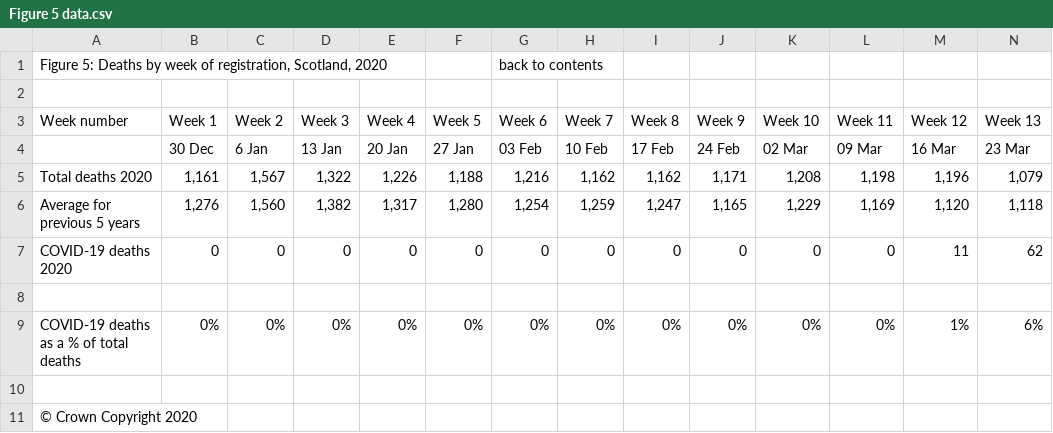
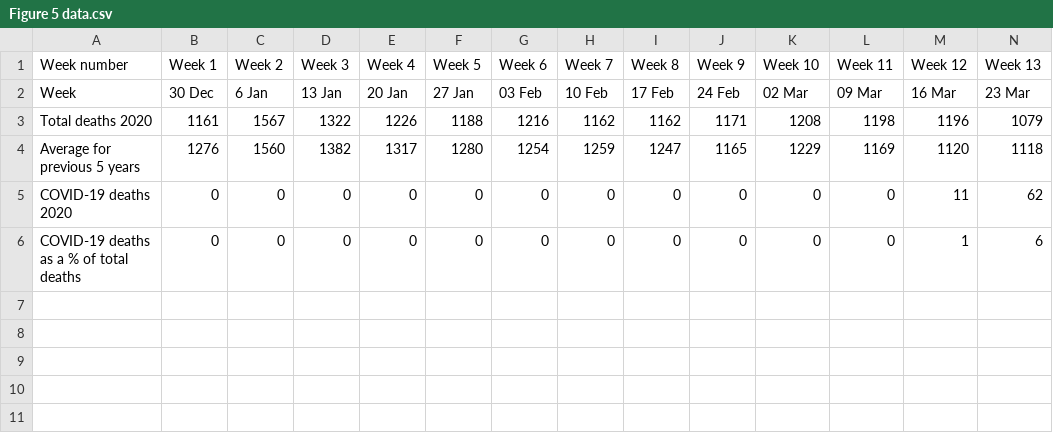
Before and after one commit to TheMuslimCompSci/Data-Visualization-and-Covid-19-Data, a CSV file: covid deaths data week 30/Figure 5 data.csv, drawn as a sheet; only a part is shown; removed rows and columns are numbered as before the commit, all else as after; rows hold the shown columns only; the diff names each change by its address in the sheet, - before the commit and + after, or states it on an @@ line.

```diff
--- a/covid deaths data week 30/Figure 5 data.csv
+++ b/covid deaths data week 30/Figure 5 data.csv
-row 1: Figure 5: Deaths by week of registration, Scotland, 2020 |  |  |  |  |  | back to contents
-row 2: (empty)
-A2 (Week number): (empty)
+A2 (Week number): Week
-row 5: Total deaths 2020 | 1,161 | 1,567 | 1,322 | 1,226 | 1,188 | 1,216 | 1,162 | 1,162 | 1,171 | 1,208 | 1,198 | 1,196 | 1,079
-row 6: Average for previous 5 years | 1,276 | 1,560 | 1,382 | 1,317 | 1,280 | 1,254 | 1,259 | 1,247 | 1,165 | 1,229 | 1,169 | 1,120 | 1,118
+row 3: Total deaths 2020 | 1161 | 1567 | 1322 | 1226 | 1188 | 1216 | 1162 | 1162 | 1171 | 1208 | 1198 | 1196 | 1079
+row 4: Average for previous 5 years | 1276 | 1560 | 1382 | 1317 | 1280 | 1254 | 1259 | 1247 | 1165 | 1229 | 1169 | 1120 | 1118
-row 6: (empty)
+row 6: COVID-19 deaths as a % of total deaths | 0 | 0 | 0 | 0 | 0 | 0 | 0 | 0 | 0 | 0 | 0 | 1 | 6
-row 9: COVID-19 deaths as a % of total deaths | 0% | 0% | 0% | 0% | 0% | 0% | 0% | 0% | 0% | 0% | 0% | 1% | 6%
-row 10: (empty)
-row 11: © Crown Copyright 2020
```
Also changed, not shown: covid deaths data week 30/Figure 4 data.csv, 1 other file.
